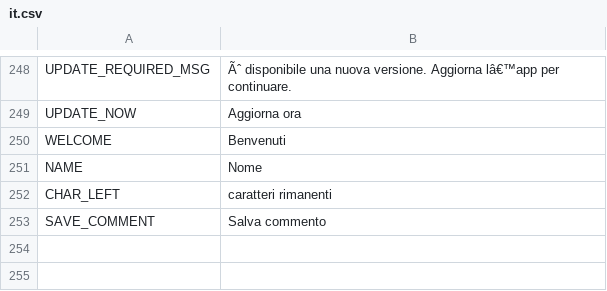
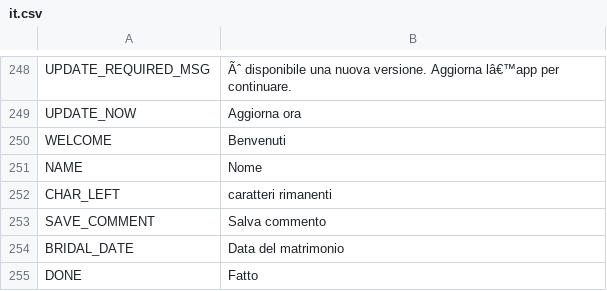
Before and after one commit to avijit-developer/languages, a CSV file: locales/it.csv, drawn as a sheet; only a part is shown, gaps mark what is left out.

```diff
--- a/locales/it.csv
+++ b/locales/it.csv
@@ -253 +253,3 @@ CHAR_LEFT,caratteri rimanenti
 SAVE_COMMENT,Salva commento
+BRIDAL_DATE,Data del matrimonio
+DONE,Fatto
```
Also changed, not shown: locales/de.csv, locales/en.csv, 2 other files.
